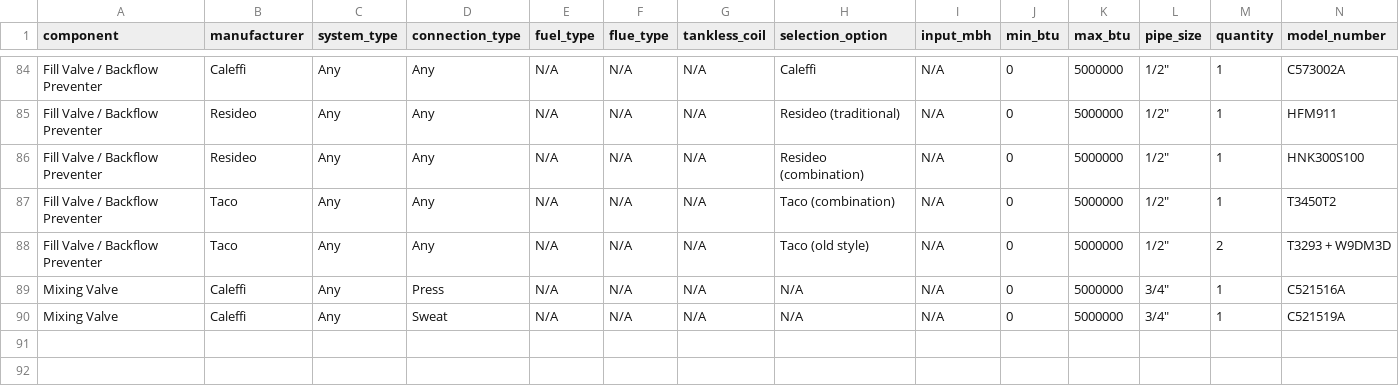
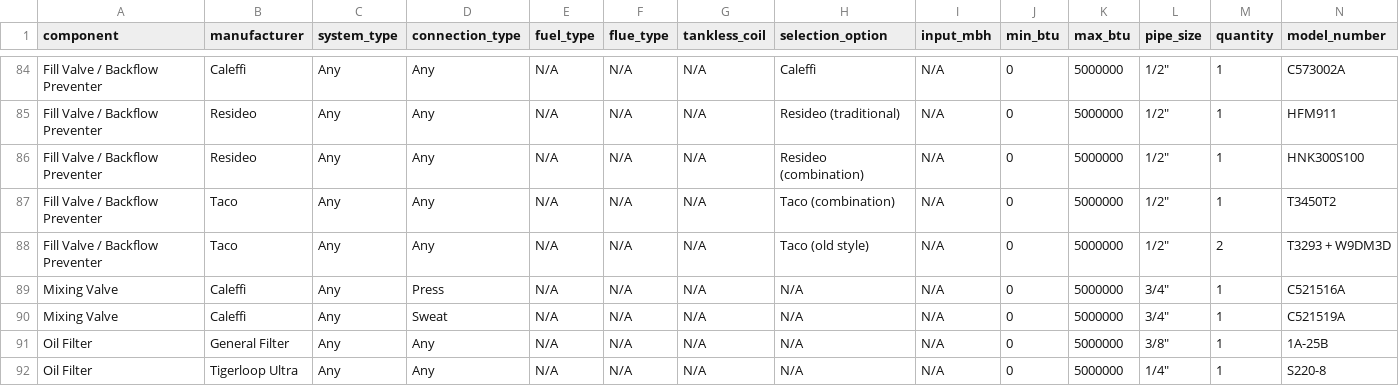
Before and after one commit to JothamHyatt/BoilerTrimSelection, a CSV file: hydronic_parts_database.csv, drawn as a sheet; only a part is shown, gaps mark what is left out; rows hold the shown columns only; the diff names each change by its address in the sheet, - before the commit and + after, or states it on an @@ line.

Commit message:
Add files via upload

```diff
--- a/hydronic_parts_database.csv
+++ b/hydronic_parts_database.csv
+row 91: Oil Filter | General Filter | Any | Any | N/A | N/A | N/A | N/A | N/A | 0 | 5000000 | 3/8" | 1 | 1A-25B
+row 92: Oil Filter | Tigerloop Ultra | Any | Any | N/A | N/A | N/A | N/A | N/A | 0 | 5000000 | 1/4" | 1 | S220-8
```
